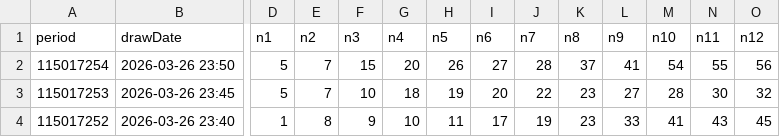
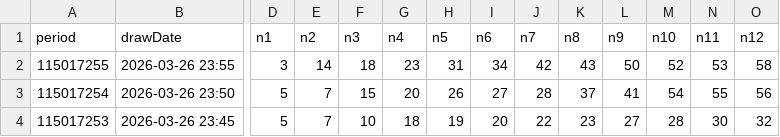
Before and after one commit to guotang96-creator/taiwan-lottery-predictor, a CSV file: raw_data/bingo.csv, drawn as a sheet; only a part is shown, gaps mark what is left out; the shorter side is filled out with more unchanged rows; rows hold the shown columns only; the diff names each change by its address in the sheet, - before the commit and + after, or states it on an @@ line.

```diff
--- a/raw_data/bingo.csv
+++ b/raw_data/bingo.csv
+row 2: 115017255 | 2026-03-26 23:55 | 3 | 14 | 18 | 23 | 31 | 34 | 42 | 43 | 50 | 52 | 53 | 58
```
Also changed, not shown: 7 other files.
